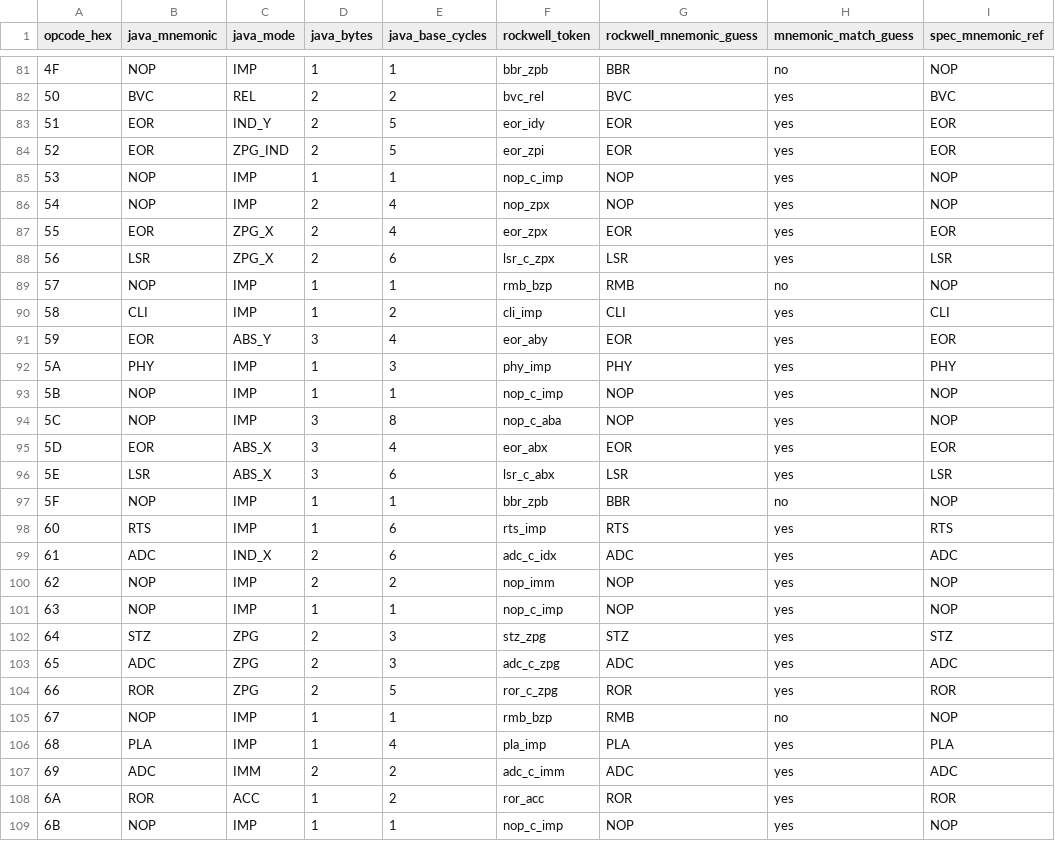
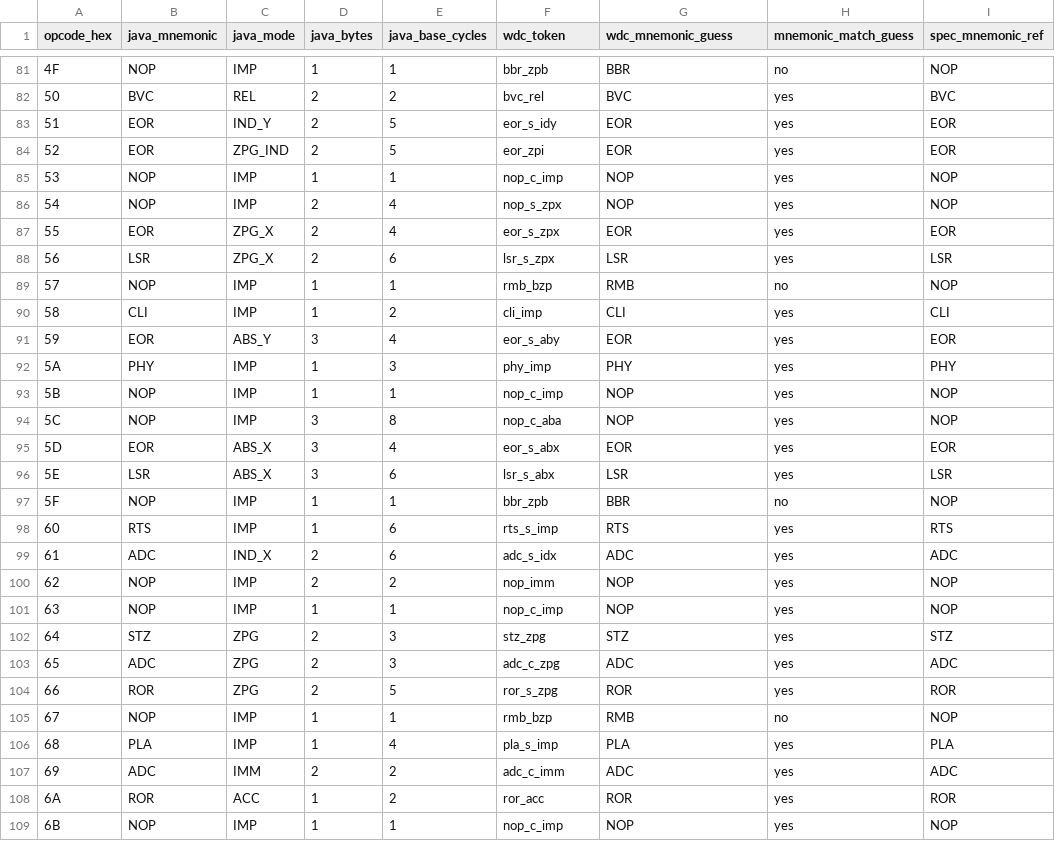
Before and after one commit to ethereal-esthesia/ever2e, a CSV file: docs/g65sc02_cmd_vs_java_cycles.csv, drawn as a sheet; only a part is shown, gaps mark what is left out; the diff covers the shown part only; the diff names each change by its address in the sheet, - before the commit and + after, or states it on an @@ line.

Commit message:
Default opcode/microcode compare baseline to WDC tokens

```diff
--- a/docs/g65sc02_cmd_vs_java_cycles.csv
+++ b/docs/g65sc02_cmd_vs_java_cycles.csv
-F1: rockwell_token
+F1: wdc_token
-G1: rockwell_mnemonic_guess
+G1: wdc_mnemonic_guess
-F83 (wdc_token): eor_idy
+F83 (wdc_token): eor_s_idy
-F86 (wdc_token): nop_zpx
+F86 (wdc_token): nop_s_zpx
-F87 (wdc_token): eor_zpx
+F87 (wdc_token): eor_s_zpx
-F88 (wdc_token): lsr_c_zpx
+F88 (wdc_token): lsr_s_zpx
-F91 (wdc_token): eor_aby
+F91 (wdc_token): eor_s_aby
-F95 (wdc_token): eor_abx
+F95 (wdc_token): eor_s_abx
-F96 (wdc_token): lsr_c_abx
+F96 (wdc_token): lsr_s_abx
-F98 (wdc_token): rts_imp
+F98 (wdc_token): rts_s_imp
-F99 (wdc_token): adc_c_idx
+F99 (wdc_token): adc_s_idx
-F104 (wdc_token): ror_c_zpg
+F104 (wdc_token): ror_s_zpg
-F106 (wdc_token): pla_imp
+F106 (wdc_token): pla_s_imp
```
Also changed, not shown: 73 edited cells elsewhere in this file, docs/g65sc02_vs_java_opcode_table.csv, 1 other file.
